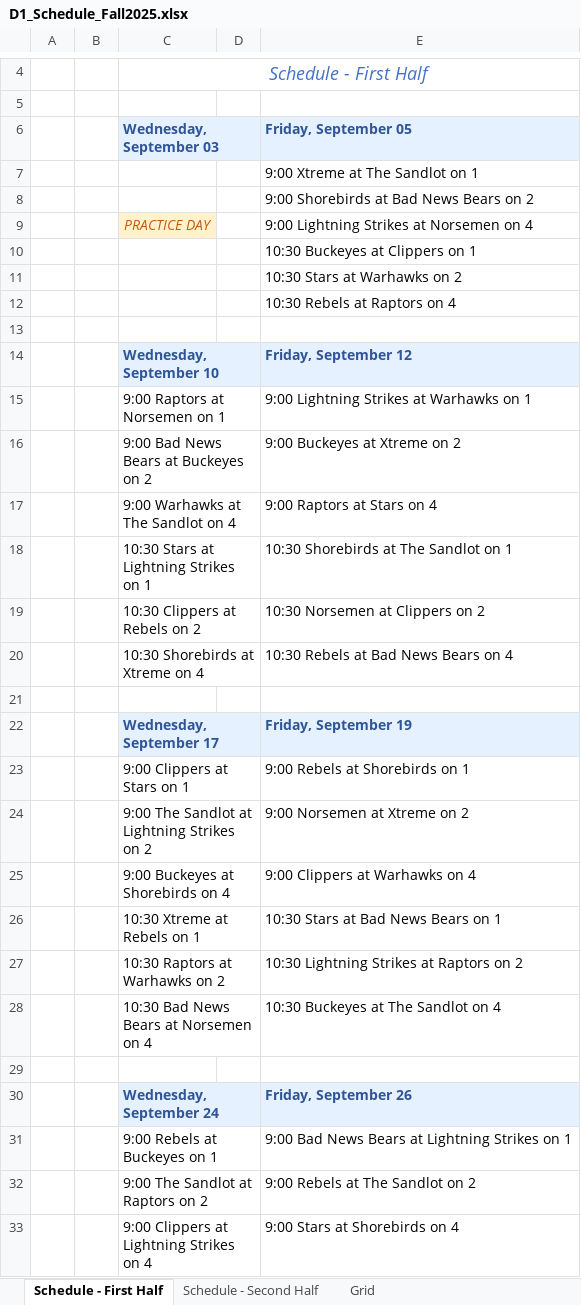
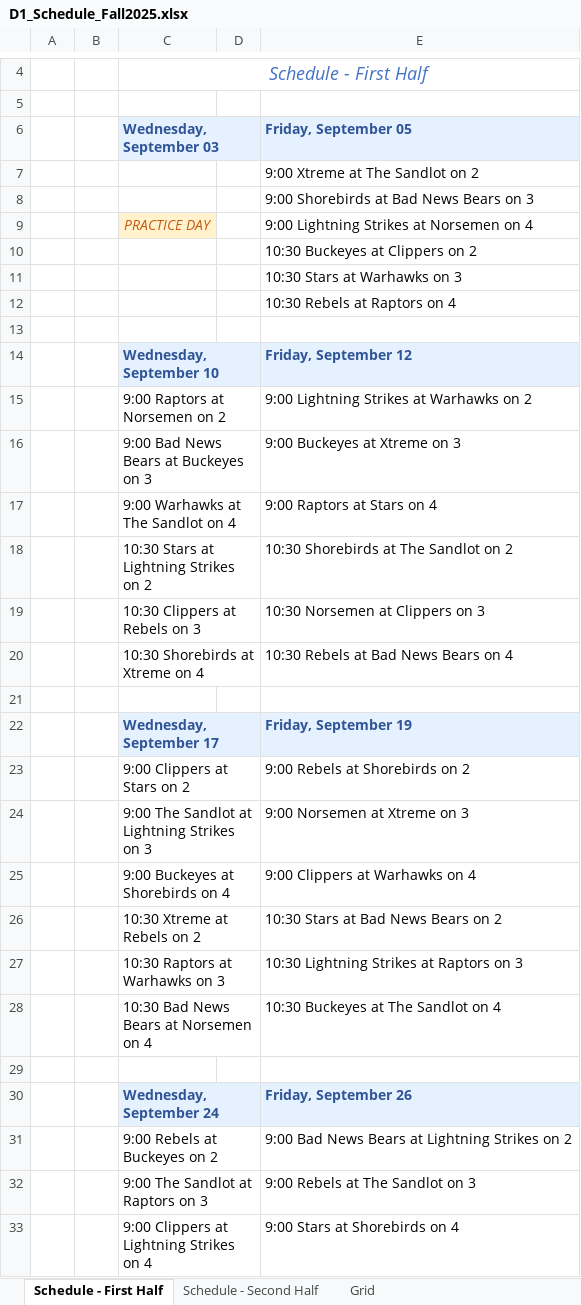
Before and after one commit to JamieHall1962/VillagesD1Softball, an Excel workbook: D1_Schedule_Fall2025.xlsx, sheet Schedule - First Half, drawn as a sheet; only a part is shown, gaps mark what is left out; values as stored, in another font and other column widths than the file's, no borders; the diff covers the shown part only; the diff names each change by its address in the sheet, - before the commit and + after, or states it on an @@ line.

```diff
--- a/D1_Schedule_Fall2025.xlsx (sheet Schedule - First Half)
+++ b/D1_Schedule_Fall2025.xlsx (sheet Schedule - First Half)
-E7 (Friday, September 05): 9:00 Xtreme at The Sandlot on 1
+E7 (Friday, September 05): 9:00 Xtreme at The Sandlot on 2
-E8 (Friday, September 05): 9:00 Shorebirds at Bad News Bears on 2
+E8 (Friday, September 05): 9:00 Shorebirds at Bad News Bears on 3
-E10 (Friday, September 05): 10:30 Buckeyes at Clippers on 1
+E10 (Friday, September 05): 10:30 Buckeyes at Clippers on 2
-E11 (Friday, September 05): 10:30 Stars at Warhawks on 2
+E11 (Friday, September 05): 10:30 Stars at Warhawks on 3
-C15 (Wednesday, September 03): 9:00 Raptors at Norsemen on 1
+C15 (Wednesday, September 03): 9:00 Raptors at Norsemen on 2
-E15 (Friday, September 05): 9:00 Lightning Strikes at Warhawks on 1
+E15 (Friday, September 05): 9:00 Lightning Strikes at Warhawks on 2
-C16 (Wednesday, September 03): 9:00 Bad News Bears at Buckeyes on 2
+C16 (Wednesday, September 03): 9:00 Bad News Bears at Buckeyes on 3
-E16 (Friday, September 05): 9:00 Buckeyes at Xtreme on 2
+E16 (Friday, September 05): 9:00 Buckeyes at Xtreme on 3
-C18 (Wednesday, September 03): 10:30 Stars at Lightning Strikes on 1
+C18 (Wednesday, September 03): 10:30 Stars at Lightning Strikes on 2
-E18 (Friday, September 05): 10:30 Shorebirds at The Sandlot on 1
+E18 (Friday, September 05): 10:30 Shorebirds at The Sandlot on 2
-C19 (Wednesday, September 03): 10:30 Clippers at Rebels on 2
+C19 (Wednesday, September 03): 10:30 Clippers at Rebels on 3
-E19 (Friday, September 05): 10:30 Norsemen at Clippers on 2
+E19 (Friday, September 05): 10:30 Norsemen at Clippers on 3
-C23 (Wednesday, September 03): 9:00 Clippers at Stars on 1
+C23 (Wednesday, September 03): 9:00 Clippers at Stars on 2
-E23 (Friday, September 05): 9:00 Rebels at Shorebirds on 1
+E23 (Friday, September 05): 9:00 Rebels at Shorebirds on 2
-C24 (Wednesday, September 03): 9:00 The Sandlot at Lightning Strikes on 2
+C24 (Wednesday, September 03): 9:00 The Sandlot at Lightning Strikes on 3
-E24 (Friday, September 05): 9:00 Norsemen at Xtreme on 2
+E24 (Friday, September 05): 9:00 Norsemen at Xtreme on 3
-C26 (Wednesday, September 03): 10:30 Xtreme at Rebels on 1
+C26 (Wednesday, September 03): 10:30 Xtreme at Rebels on 2
-E26 (Friday, September 05): 10:30 Stars at Bad News Bears on 1
+E26 (Friday, September 05): 10:30 Stars at Bad News Bears on 2
-C27 (Wednesday, September 03): 10:30 Raptors at Warhawks on 2
+C27 (Wednesday, September 03): 10:30 Raptors at Warhawks on 3
-E27 (Friday, September 05): 10:30 Lightning Strikes at Raptors on 2
+E27 (Friday, September 05): 10:30 Lightning Strikes at Raptors on 3
-C31 (Wednesday, September 03): 9:00 Rebels at Buckeyes on 1
+C31 (Wednesday, September 03): 9:00 Rebels at Buckeyes on 2
-E31 (Friday, September 05): 9:00 Bad News Bears at Lightning Strikes on 1
+E31 (Friday, September 05): 9:00 Bad News Bears at Lightning Strikes on 2
-C32 (Wednesday, September 03): 9:00 The Sandlot at Raptors on 2
+C32 (Wednesday, September 03): 9:00 The Sandlot at Raptors on 3
-E32 (Friday, September 05): 9:00 Rebels at The Sandlot on 2
+E32 (Friday, September 05): 9:00 Rebels at The Sandlot on 3
```
Also changed, not shown: 20 edited cells elsewhere in this sheet, sheet Grid, sheet Schedule - Second Half, 4 other files.
